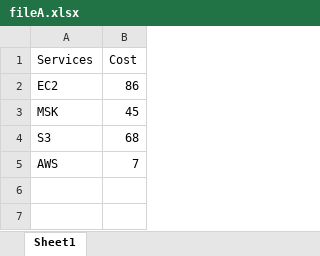
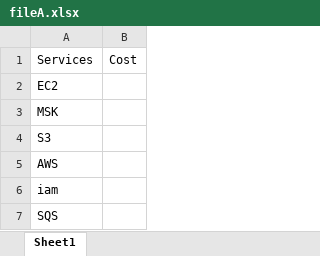
Before and after one commit to shreysiSwaraj/Python-Projects, an Excel workbook: AWS_Cost_Data/fileA.xlsx, sheet Sheet1, drawn as a sheet; values as stored, in another font and other column widths than the file's, no borders; the diff names each change by its address in the sheet, - before the commit and + after, or states it on an @@ line.

```diff
--- a/AWS_Cost_Data/fileA.xlsx (sheet Sheet1)
+++ b/AWS_Cost_Data/fileA.xlsx (sheet Sheet1)
-B2: 86
+B2: (empty)
-B3: 45
+B3: (empty)
-B4: 68
+B4: (empty)
-B5: 7
+B5: (empty)
+row 6: iam
+row 7: SQS
```
Also changed, not shown: AWS_Cost_Data/fileB.xlsx, 1 other file.
